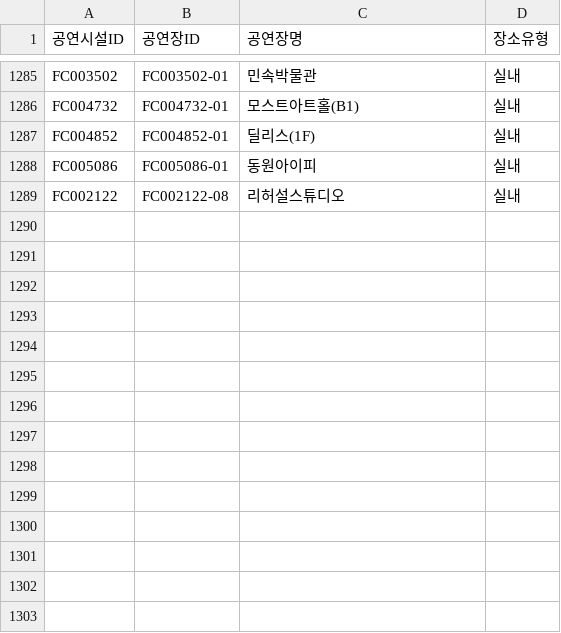
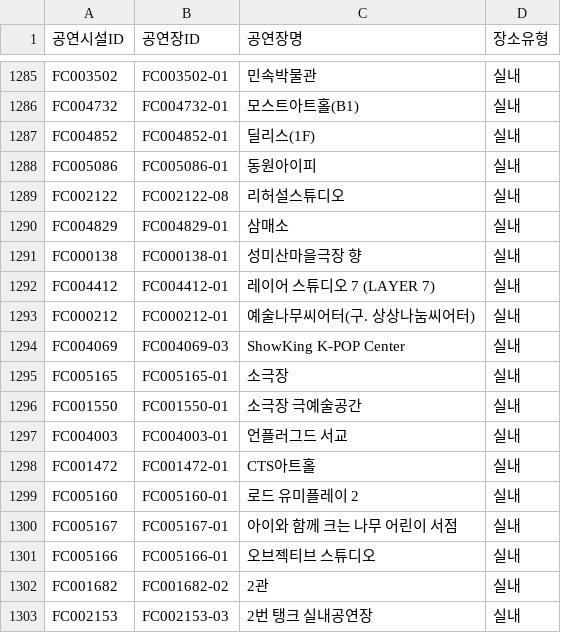
Before and after one commit to Yu-Hyemin/culture_safe_map, a CSV file: data/hall_metadata.csv, drawn as a sheet; only a part is shown, gaps mark what is left out; the diff names each change by its address in the sheet, - before the commit and + after, or states it on an @@ line.

```diff
--- a/data/hall_metadata.csv
+++ b/data/hall_metadata.csv
+row 1290: FC004829 | FC004829-01 | 삼매소 | 실내
+row 1291: FC000138 | FC000138-01 | 성미산마을극장 향 | 실내
+row 1292: FC004412 | FC004412-01 | 레이어 스튜디오 7 (LAYER 7) | 실내
+row 1293: FC000212 | FC000212-01 | 예술나무씨어터(구. 상상나눔씨어터) | 실내
+row 1294: FC004069 | FC004069-03 | ShowKing K-POP Center | 실내
+row 1295: FC005165 | FC005165-01 | 소극장 | 실내
+row 1296: FC001550 | FC001550-01 | 소극장 극예술공간 | 실내
+row 1297: FC004003 | FC004003-01 | 언플러그드 서교 | 실내
+row 1298: FC001472 | FC001472-01 | CTS아트홀 | 실내
+row 1299: FC005160 | FC005160-01 | 로드 유미플레이 2 | 실내
+row 1300: FC005167 | FC005167-01 | 아이와 함께 크는 나무 어린이 서점 | 실내
+row 1301: FC005166 | FC005166-01 | 오브젝티브 스튜디오 | 실내
+row 1302: FC001682 | FC001682-02 | 2관 | 실내
+row 1303: FC002153 | FC002153-03 | 2번 탱크 실내공연장 | 실내
```
Also changed, not shown: output/disease.csv, 1 other file.
